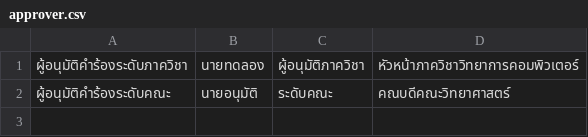
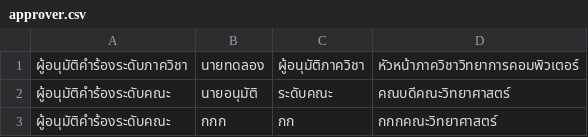
Before and after one commit to thg1rb/my-appeal, a CSV file: data/approver.csv, drawn as a sheet.

```diff
--- a/data/approver.csv
+++ b/data/approver.csv
@@ -2 +2,2 @@
 ผู้อนุมัติคำร้องระดับคณะ,นายอนุมัติ,ระดับคณะ,คณบดีคณะวิทยาศาสตร์
+ผู้อนุมัติคำร้องระดับคณะ,กกก,กก,กกกคณะวิทยาศาสตร์
```
Also changed, not shown: data/users/facultyStaff.csv, 2 other files.
